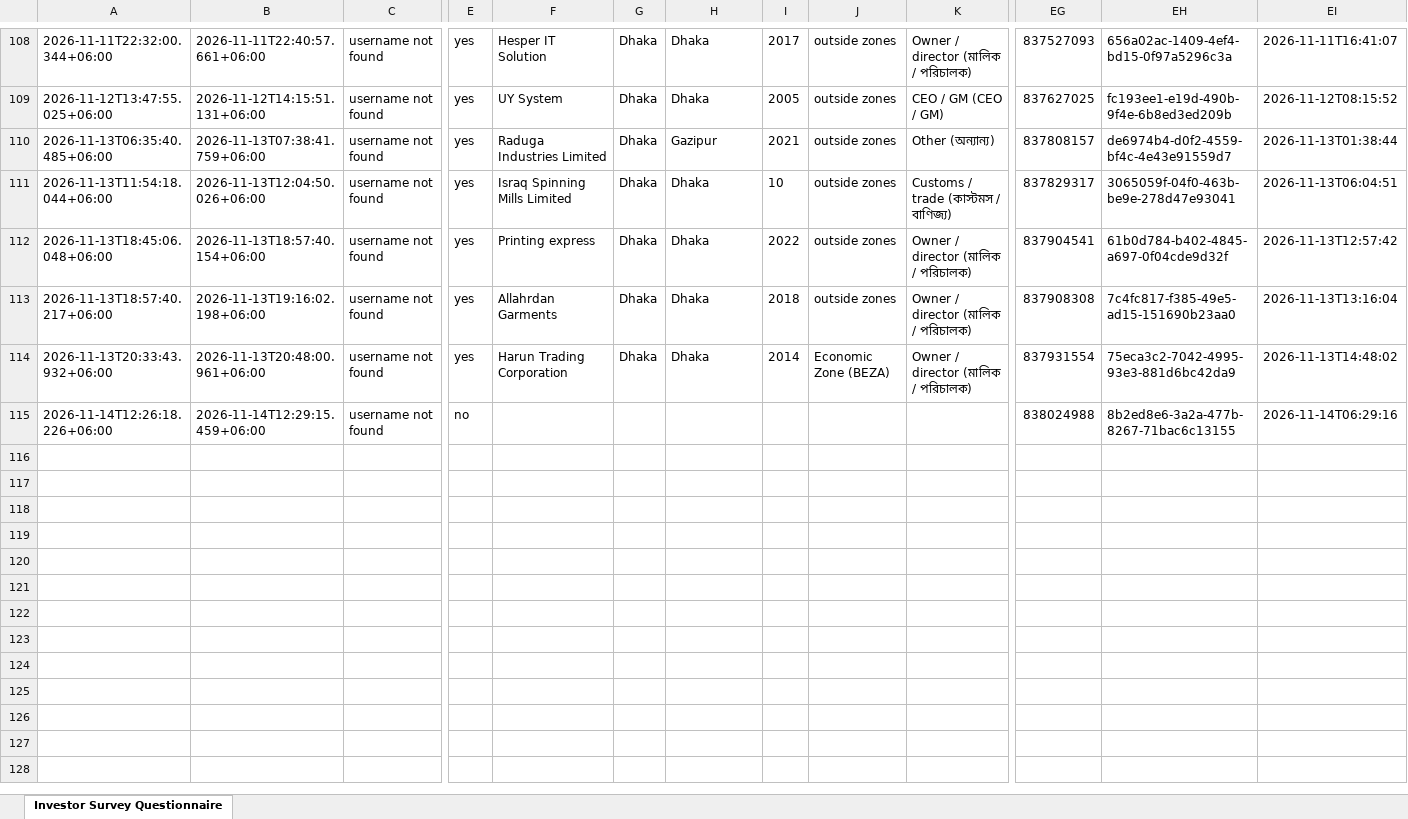
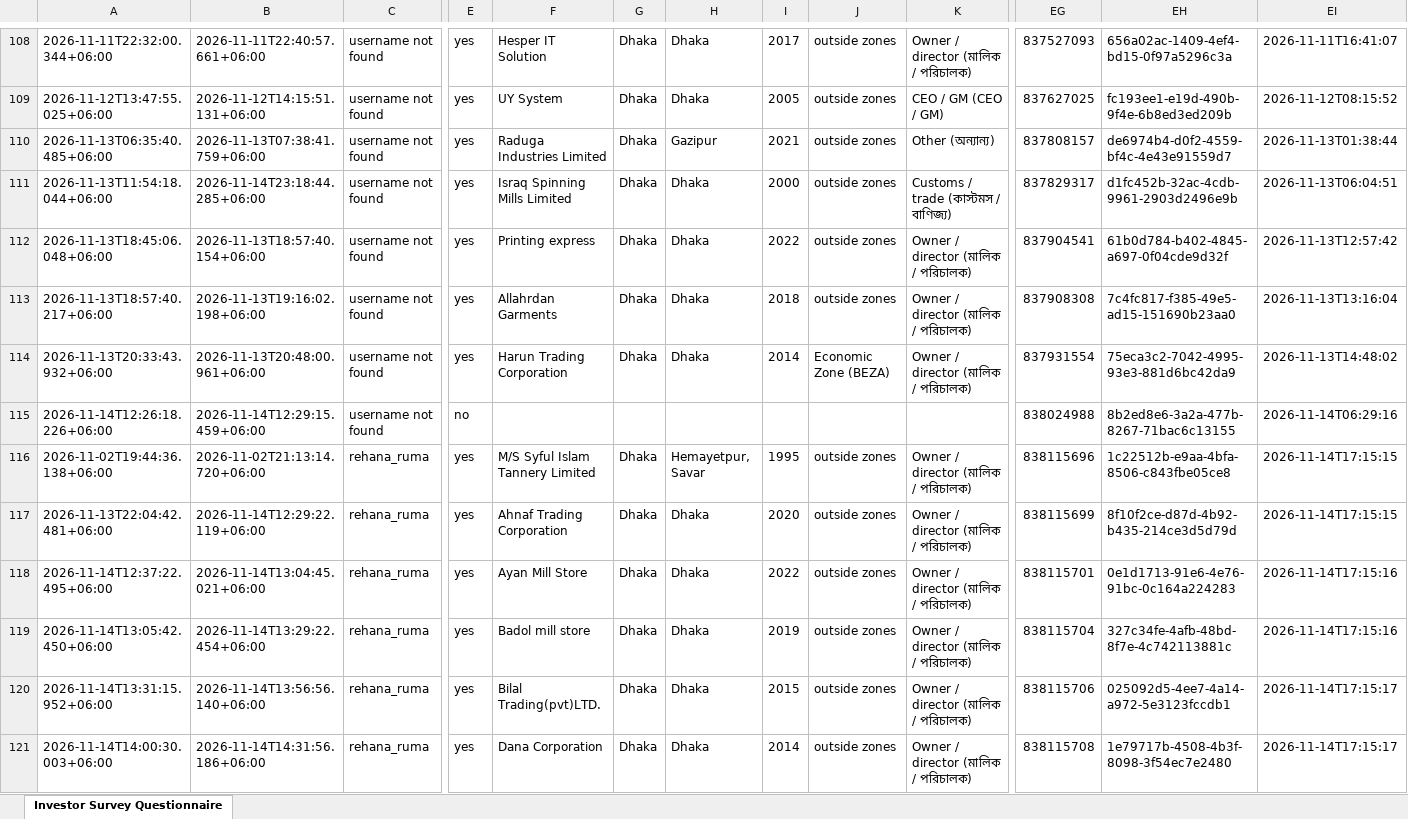
Before and after one commit to rapidbb2026/Rapid_Investors, an Excel workbook: data/latest.xlsx, sheet Investor Survey Questionnaire, drawn as a sheet; only a part is shown, gaps mark what is left out; values as stored, in another font and other column widths than the file's, no borders; rows hold the shown columns only; the diff covers the shown part only; the diff names each change by its address in the sheet, - before the commit and + after, or states it on an @@ line.

Commit message:
Update data

```diff
--- a/data/latest.xlsx (sheet Investor Survey Questionnaire)
+++ b/data/latest.xlsx (sheet Investor Survey Questionnaire)
-B111: 2026-11-13T12:04:50.026+06:00
+B111: 2026-11-14T23:18:44.285+06:00
-I111: 10
+I111: 2000
-EH111: 3065059f-04f0-463b-be9e-278d47e93041
+EH111: d1fc452b-32ac-4cdb-9961-2903d2496e9b
+row 116: 2026-11-02T19:44:36.138+06:00 | 2026-11-02T21:13:14.720+06:00 | rehana_ruma | yes | M/S Syful Islam Tannery Limited | Dhaka | Hemayetpur, Savar | 1995 | outside zones | Owner / director (মালিক / পরিচালক) | 838115696 | 1c22512b-e9aa-4bfa-8506-c843fbe05ce8 | 2026-11-14T17:15:15
+row 117: 2026-11-13T22:04:42.481+06:00 | 2026-11-14T12:29:22.119+06:00 | rehana_ruma | yes | Ahnaf Trading Corporation | Dhaka | Dhaka | 2020 | outside zones | Owner / director (মালিক / পরিচালক) | 838115699 | 8f10f2ce-d87d-4b92-b435-214ce3d5d79d | 2026-11-14T17:15:15
+row 118: 2026-11-14T12:37:22.495+06:00 | 2026-11-14T13:04:45.021+06:00 | rehana_ruma | yes | Ayan Mill Store | Dhaka | Dhaka | 2022 | outside zones | Owner / director (মালিক / পরিচালক) | 838115701 | 0e1d1713-91e6-4e76-91bc-0c164a224283 | 2026-11-14T17:15:16
+row 119: 2026-11-14T13:05:42.450+06:00 | 2026-11-14T13:29:22.454+06:00 | rehana_ruma | yes | Badol mill store | Dhaka | Dhaka | 2019 | outside zones | Owner / director (মালিক / পরিচালক) | 838115704 | 327c34fe-4afb-48bd-8f7e-4c742113881c | 2026-11-14T17:15:16
+row 120: 2026-11-14T13:31:15.952+06:00 | 2026-11-14T13:56:56.140+06:00 | rehana_ruma | yes | Bilal Trading(pvt)LTD. | Dhaka | Dhaka | 2015 | outside zones | Owner / director (মালিক / পরিচালক) | 838115706 | 025092d5-4ee7-4a14-a972-5e3123fccdb1 | 2026-11-14T17:15:17
+row 121: 2026-11-14T14:00:30.003+06:00 | 2026-11-14T14:31:56.186+06:00 | rehana_ruma | yes | Dana Corporation | Dhaka | Dhaka | 2014 | outside zones | Owner / director (মালিক / পরিচালক) | 838115708 | 1e79717b-4508-4b3f-8098-3f54ec7e2480 | 2026-11-14T17:15:17
```
Also changed, not shown: 10 added rows elsewhere in this sheet, 1 other file.
